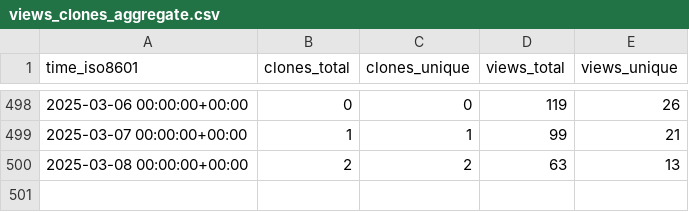
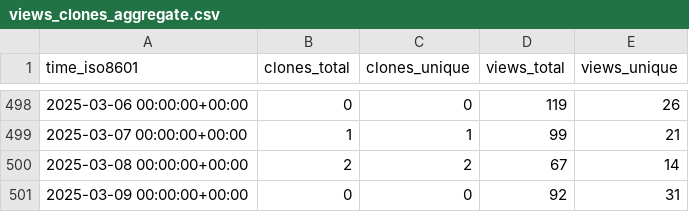
Before and after one commit to mcmarius/traffic-stats, a CSV file: mcmarius/poo/ghrs-data/views_clones_aggregate.csv, drawn as a sheet; only a part is shown, gaps mark what is left out.

```diff
--- a/mcmarius/poo/ghrs-data/views_clones_aggregate.csv
+++ b/mcmarius/poo/ghrs-data/views_clones_aggregate.csv
@@ -499,2 +499,3 @@ time_iso8601,clones_total,clones_unique,views_total,views_unique
 2025-03-07 00:00:00+00:00,1,1,99,21
-2025-03-08 00:00:00+00:00,2,2,63,13
+2025-03-08 00:00:00+00:00,2,2,67,14
+2025-03-09 00:00:00+00:00,0,0,92,31
```
Also changed, not shown: 1 other file.
